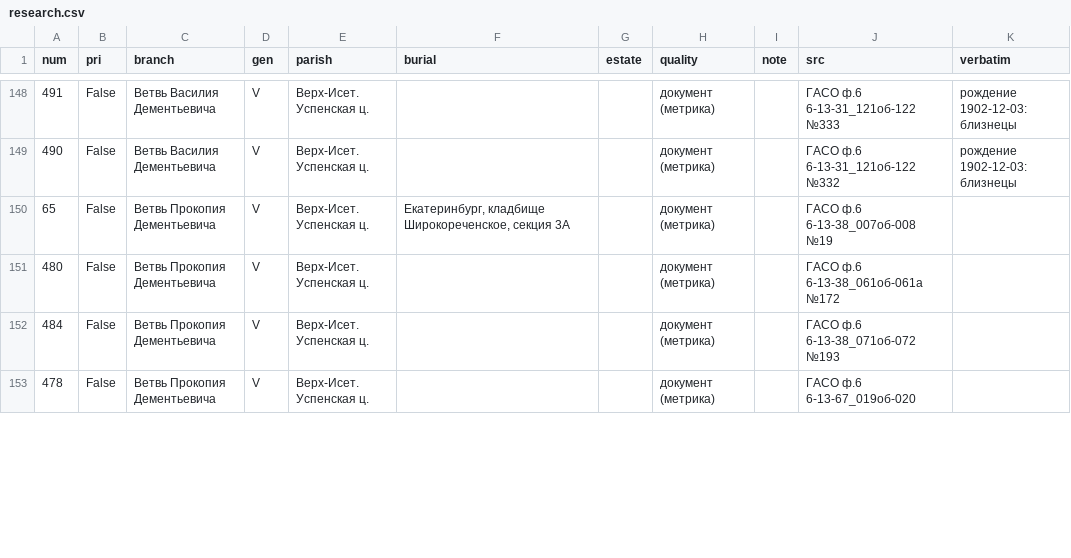
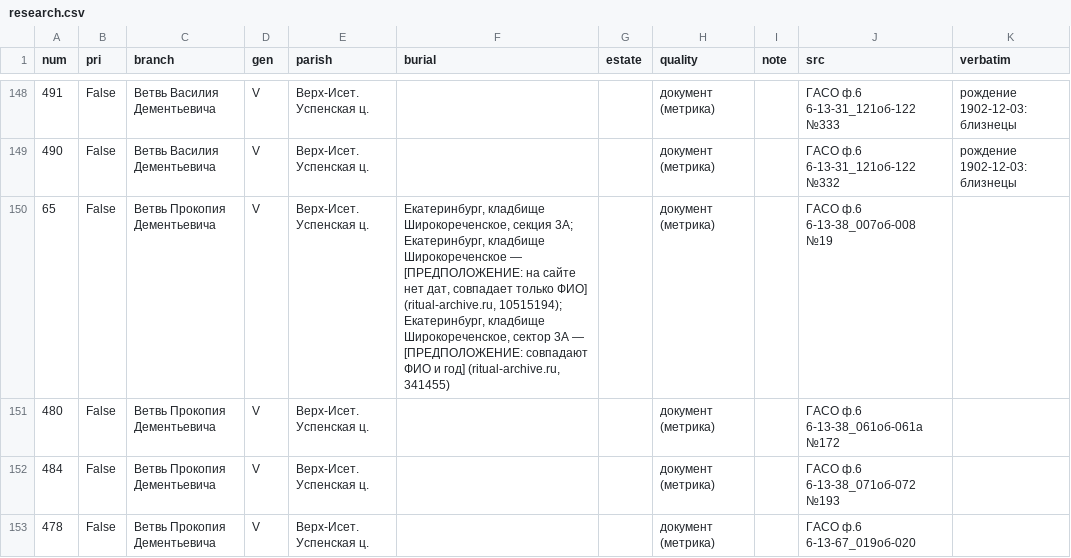
Before and after one commit to punic09-hue/tree_TRETYAKOV, a CSV file: data/research.csv, drawn as a sheet; only a part is shown, gaps mark what is left out; the diff covers the shown part only; the diff names each change by its address in the sheet, - before the commit and + after, or states it on an @@ line.

```diff
--- a/data/research.csv
+++ b/data/research.csv
-F150 (burial): …Широкореченское, секция 3А
+F150 (burial): …Широкореченское, секция 3А; Екатеринбург, кладбище Широкореченское — [ПРЕДПОЛОЖЕНИЕ: на сайте нет дат, совпадает только ФИО] (ritual-archive.ru, 10515194); Екатеринбург, кладбище Широкореченское, сектор 3А — [ПРЕДПОЛОЖЕНИЕ: совпадают ФИО и год] (ritual-archive.ru, 341455)
```
Also changed, not shown: 13 edited cells elsewhere in this file, 2 other files.
